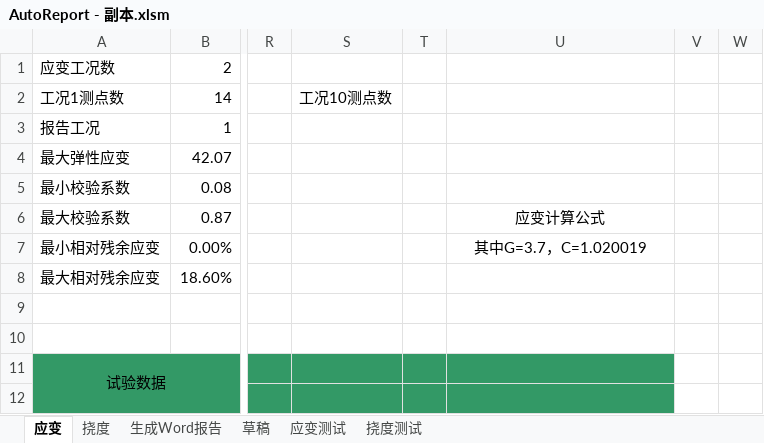
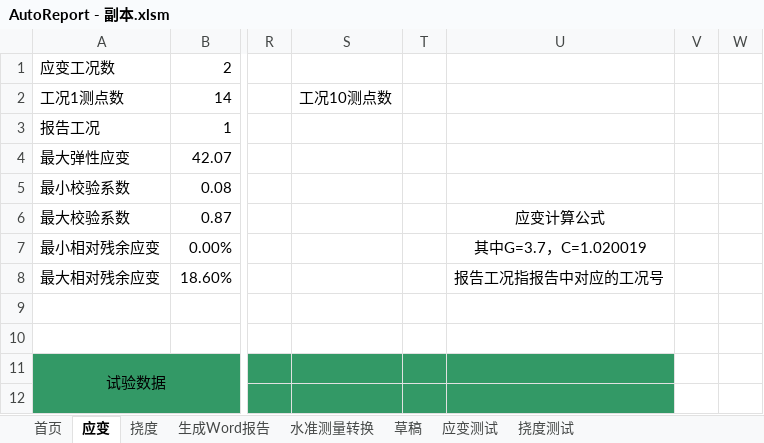
Before and after one commit to zjkl19/AutoReport, an Excel workbook: AutoReport - 副本.xlsm, sheet 应变, drawn as a sheet; only a part is shown, gaps mark what is left out; values as stored, in another font and other column widths than the file's, no borders; charts and pictures not drawn; the diff names each change by its address in the sheet, - before the commit and + after, or states it on an @@ line.

```diff
--- a/AutoReport - 副本.xlsm (sheet 应变)
+++ b/AutoReport - 副本.xlsm (sheet 应变)
+sheet tab: 首页
+sheet tab: 水准测量转换
-U8: (empty)
+U8: 报告工况指报告中对应的工况号
```
Also changed, not shown: sheet 挠度, charts or pictures, AutoReport.xlsm, 5 other files.
